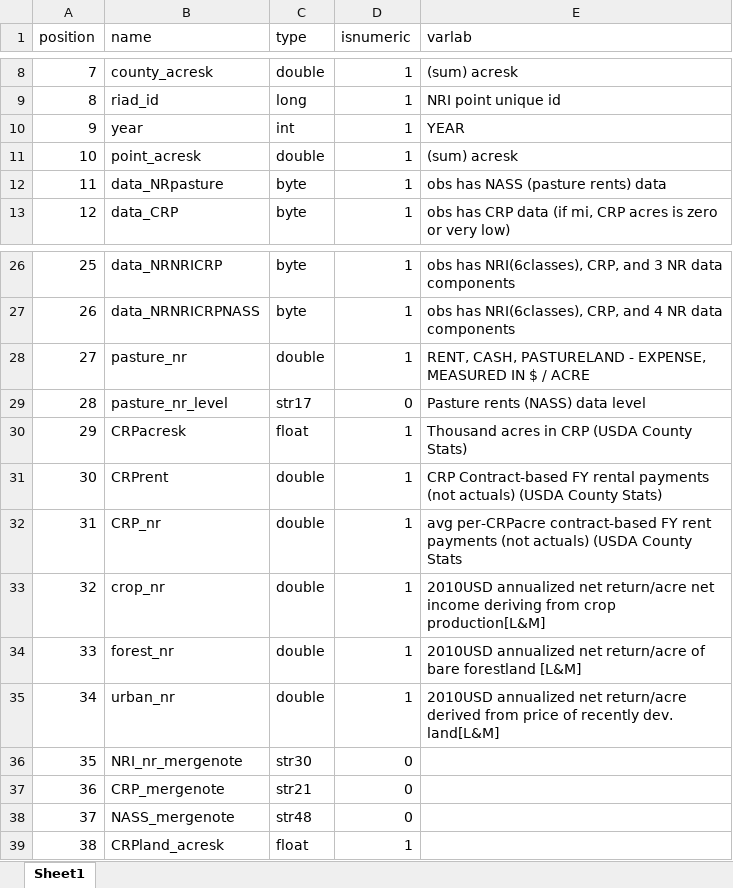
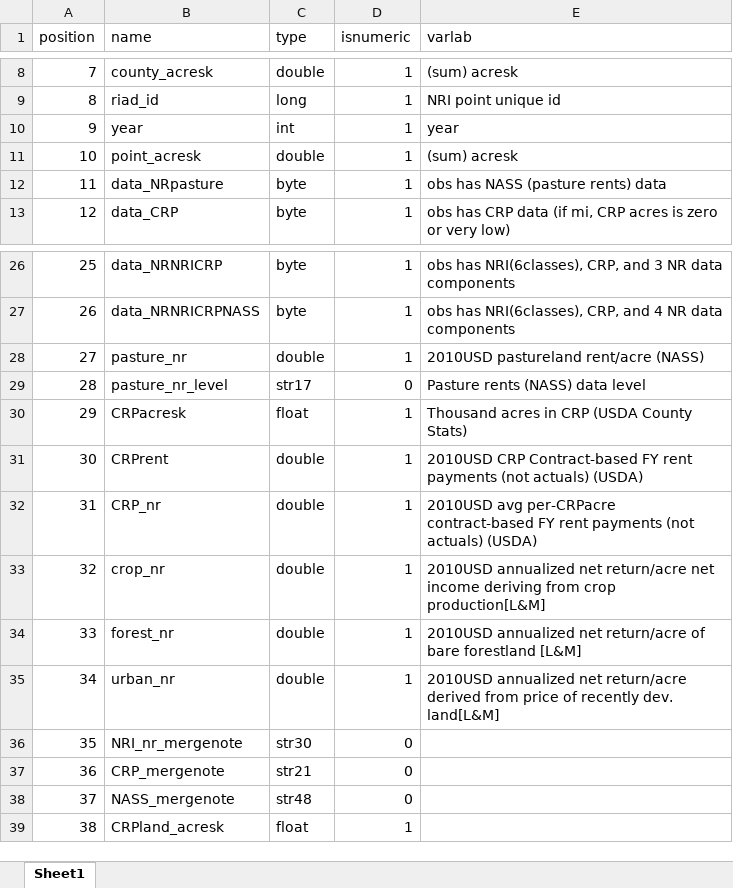
Before and after one commit to mwibbenmeyer/land-use, an Excel workbook: results/initial_descriptives/combined/pointpanel_variables.xlsx, sheet Sheet1, drawn as a sheet; only a part is shown, gaps mark what is left out; values as stored, in another font and other column widths than the file's, no borders; the diff names each change by its address in the sheet, - before the commit and + after, or states it on an @@ line.

Commit message:
NASS and CRP nr inflation adjustments; substitute 2008NASS data for 2007NASS data because more resolution; make county panel random sample

```diff
--- a/results/initial_descriptives/combined/pointpanel_variables.xlsx (sheet Sheet1)
+++ b/results/initial_descriptives/combined/pointpanel_variables.xlsx (sheet Sheet1)
-E10 (varlab): YEAR
+E10 (varlab): year
-E28 (varlab): RENT, CASH, PASTURELAND - EXPENSE, MEASURED IN $ / ACRE
+E28 (varlab): 2010USD pastureland rent/acre (NASS)
-E31 (varlab): CRP Contract-based FY rental payments (not actuals) (USDA County Stats)
+E31 (varlab): 2010USD CRP Contract-based FY rent payments (not actuals) (USDA)
-E32 (varlab): avg per-CRPacre contract-based FY rent payments (not actuals) (USDA County Stats
+E32 (varlab): 2010USD avg per-CRPacre contract-based FY rent payments (not actuals) (USDA)
```
Also changed, not shown: results/initial_descriptives/NRI/landu_lcc_totalarea.xlsx, results/initial_descriptives/combined/countypanel_variables.xlsx, 10 other files.
